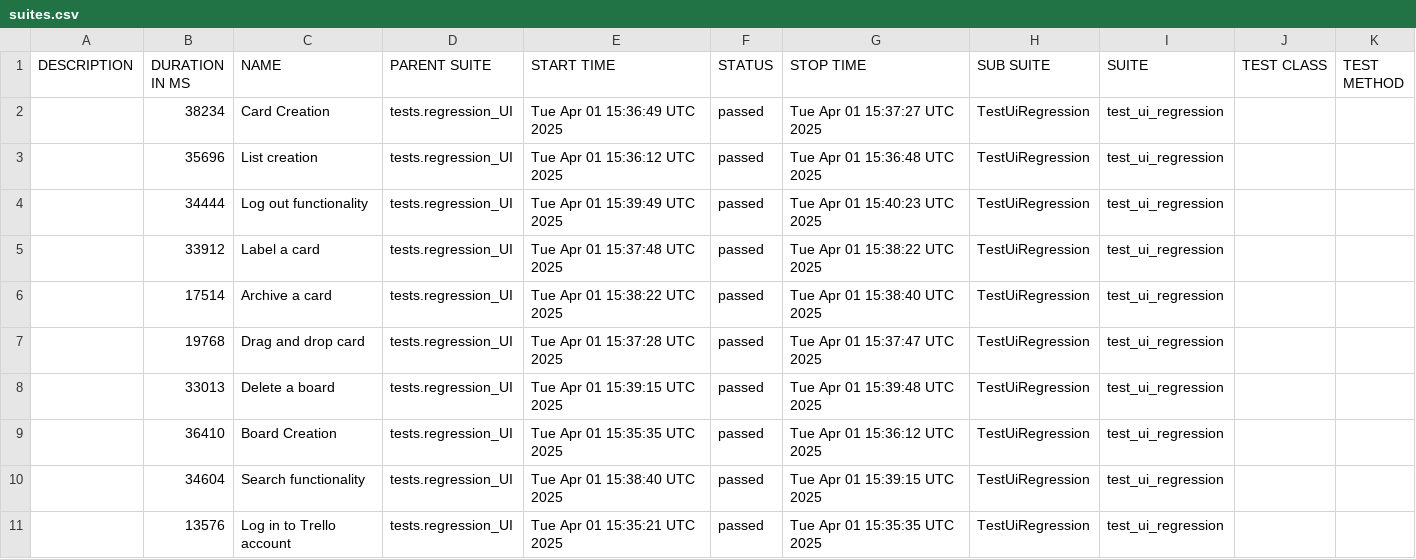
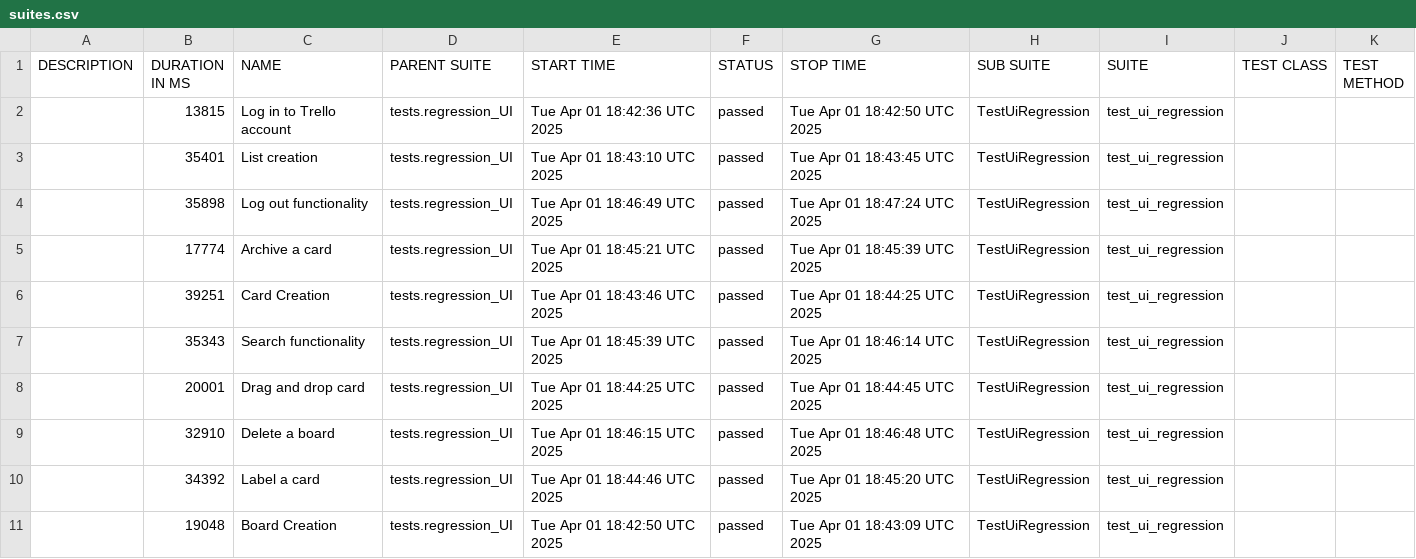
Before and after one commit to vkqapro/pythonPlaywright, a CSV file: data/suites.csv, drawn as a sheet.

```diff
--- a/data/suites.csv
+++ b/data/suites.csv
@@ -1,11 +1,11 @@
 "DESCRIPTION","DURATION IN MS","NAME","PARENT SUITE","START TIME","STATUS","STOP TIME","SUB SUITE","SUITE","TEST CLASS","TEST METHOD"
-"","38234","Card Creation","tests.regression_UI","Tue Apr 01 15:36:49 UTC 2025","passed","Tue Apr 01 15:37:27 UTC 2025","TestUiRegression","test_ui_regression","",""
-"","35696","List creation","tests.regression_UI","Tue Apr 01 15:36:12 UTC 2025","passed","Tue Apr 01 15:36:48 UTC 2025","TestUiRegression","test_ui_regression","",""
-"","34444","Log out functionality","tests.regression_UI","Tue Apr 01 15:39:49 UTC 2025","passed","Tue Apr 01 15:40:23 UTC 2025","TestUiRegression","test_ui_regression","",""
-"","33912","Label a card","tests.regression_UI","Tue Apr 01 15:37:48 UTC 2025","passed","Tue Apr 01 15:38:22 UTC 2025","TestUiRegression","test_ui_regression","",""
-"","17514","Archive a card","tests.regression_UI","Tue Apr 01 15:38:22 UTC 2025","passed","Tue Apr 01 15:38:40 UTC 2025","TestUiRegression","test_ui_regression","",""
-"","19768","Drag and drop card","tests.regression_UI","Tue Apr 01 15:37:28 UTC 2025","passed","Tue Apr 01 15:37:47 UTC 2025","TestUiRegression","test_ui_regression","",""
-"","33013","Delete a board","tests.regression_UI","Tue Apr 01 15:39:15 UTC 2025","passed","Tue Apr 01 15:39:48 UTC 2025","TestUiRegression","test_ui_regression","",""
-"","36410","Board Creation","tests.regression_UI","Tue Apr 01 15:35:35 UTC 2025","passed","Tue Apr 01 15:36:12 UTC 2025","TestUiRegression","test_ui_regression","",""
-"","34604","Search functionality","tests.regression_UI","Tue Apr 01 15:38:40 UTC 2025","passed","Tue Apr 01 15:39:15 UTC 2025","TestUiRegression","test_ui_regression","",""
-"","13576","Log in to Trello account","tests.regression_UI","Tue Apr 01 15:35:21 UTC 2025","passed","Tue Apr 01 15:35:35 UTC 2025","TestUiRegression","test_ui_regression","",""
+"","13815","Log in to Trello account","tests.regression_UI","Tue Apr 01 18:42:36 UTC 2025","passed","Tue Apr 01 18:42:50 UTC 2025","TestUiRegression","test_ui_regression","",""
+"","35401","List creation","tests.regression_UI","Tue Apr 01 18:43:10 UTC 2025","passed","Tue Apr 01 18:43:45 UTC 2025","TestUiRegression","test_ui_regression","",""
+"","35898","Log out functionality","tests.regression_UI","Tue Apr 01 18:46:49 UTC 2025","passed","Tue Apr 01 18:47:24 UTC 2025","TestUiRegression","test_ui_regression","",""
+"","17774","Archive a card","tests.regression_UI","Tue Apr 01 18:45:21 UTC 2025","passed","Tue Apr 01 18:45:39 UTC 2025","TestUiRegression","test_ui_regression","",""
+"","39251","Card Creation","tests.regression_UI","Tue Apr 01 18:43:46 UTC 2025","passed","Tue Apr 01 18:44:25 UTC 2025","TestUiRegression","test_ui_regression","",""
+"","35343","Search functionality","tests.regression_UI","Tue Apr 01 18:45:39 UTC 2025","passed","Tue Apr 01 18:46:14 UTC 2025","TestUiRegression","test_ui_regression","",""
+"","20001","Drag and drop card","tests.regression_UI","Tue Apr 01 18:44:25 UTC 2025","passed","Tue Apr 01 18:44:45 UTC 2025","TestUiRegression","test_ui_regression","",""
+"","32910","Delete a board","tests.regression_UI","Tue Apr 01 18:46:15 UTC 2025","passed","Tue Apr 01 18:46:48 UTC 2025","TestUiRegression","test_ui_regression","",""
+"","34392","Label a card","tests.regression_UI","Tue Apr 01 18:44:46 UTC 2025","passed","Tue Apr 01 18:45:20 UTC 2025","TestUiRegression","test_ui_regression","",""
+"","19048","Board Creation","tests.regression_UI","Tue Apr 01 18:42:50 UTC 2025","passed","Tue Apr 01 18:43:09 UTC 2025","TestUiRegression","test_ui_regression","",""
```
Also changed, not shown: 47 other files.
